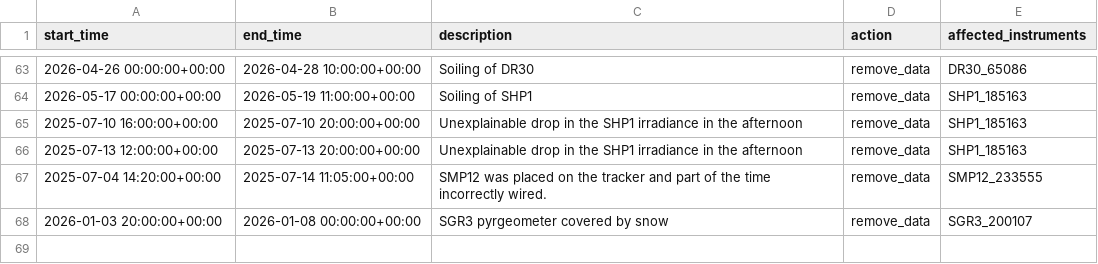
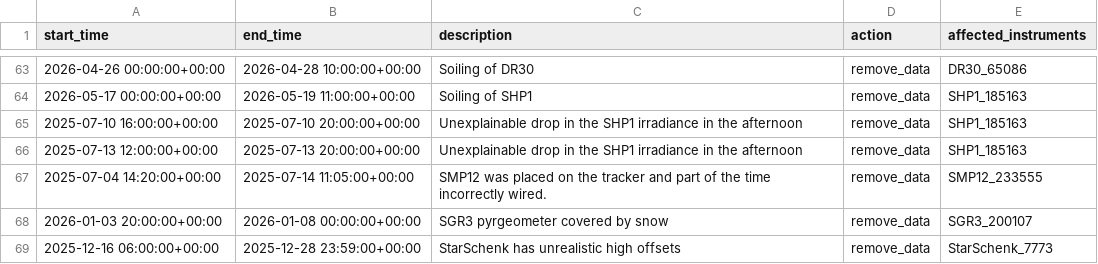
Before and after one commit to AdamRJensen/SARC, a CSV file: logbook_flags/maintenance_flags.csv, drawn as a sheet; only a part is shown, gaps mark what is left out; the diff names each change by its address in the sheet, - before the commit and + after, or states it on an @@ line.

Commit message:
Add entry for unrealistic high offsets in StarSchenk

```diff
--- a/logbook_flags/maintenance_flags.csv
+++ b/logbook_flags/maintenance_flags.csv
+row 69: 2025-12-16 06:00:00+00:00 | 2025-12-28 23:59:00+00:00 | StarSchenk has unrealistic high offsets | remove_data | StarSchenk_7773
```
